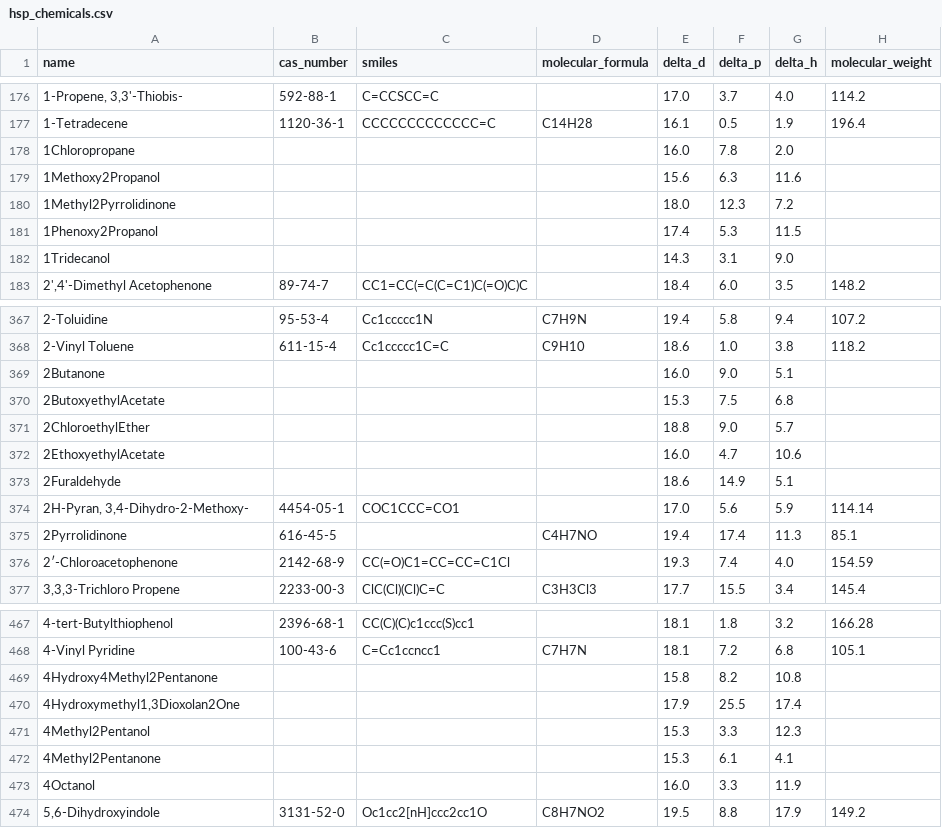
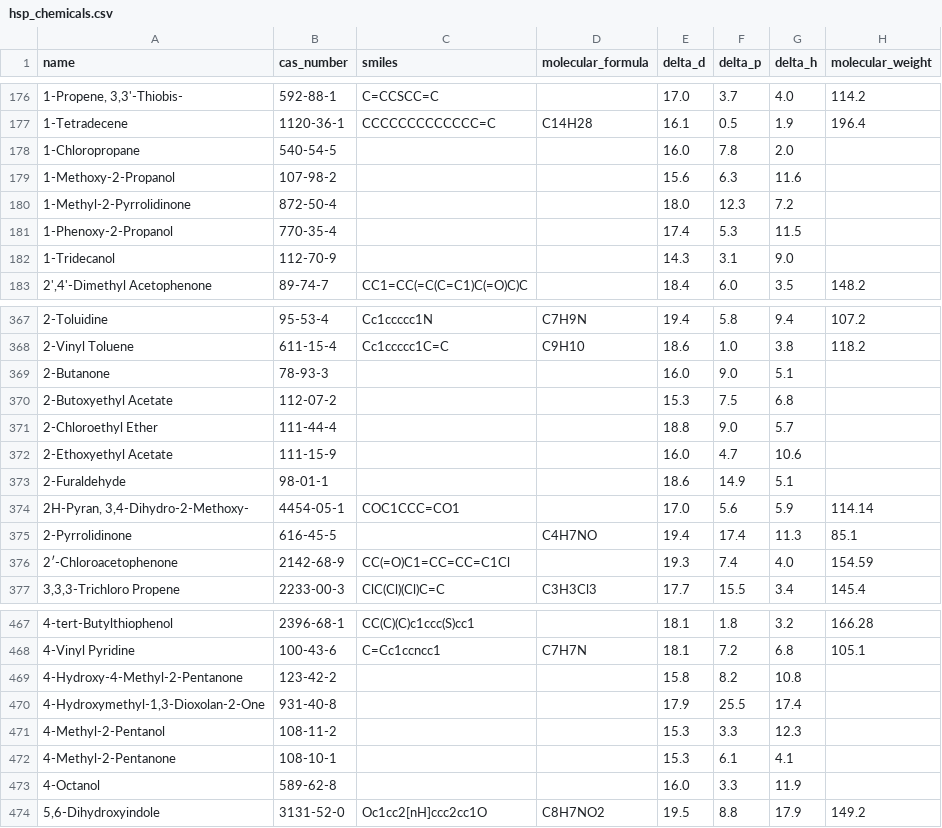
Before and after one commit to jtreeder/Materialism, a CSV file: data/processed/hsp_chemicals.csv, drawn as a sheet; only a part is shown, gaps mark what is left out; the diff covers the shown part only; the diff names each change by its address in the sheet, - before the commit and + after, or states it on an @@ line.

```diff
--- a/data/processed/hsp_chemicals.csv
+++ b/data/processed/hsp_chemicals.csv
-A178 (name): 1Chloropropane
+A178 (name): 1-Chloropropane
-B178 (cas_number): (empty)
+B178 (cas_number): 540-54-5
-A179 (name): 1Methoxy2Propanol
+A179 (name): 1-Methoxy-2-Propanol
-B179 (cas_number): (empty)
+B179 (cas_number): 107-98-2
-A180 (name): 1Methyl2Pyrrolidinone
+A180 (name): 1-Methyl-2-Pyrrolidinone
-B180 (cas_number): (empty)
+B180 (cas_number): 872-50-4
-A181 (name): 1Phenoxy2Propanol
+A181 (name): 1-Phenoxy-2-Propanol
-B181 (cas_number): (empty)
+B181 (cas_number): 770-35-4
-A182 (name): 1Tridecanol
+A182 (name): 1-Tridecanol
-B182 (cas_number): (empty)
+B182 (cas_number): 112-70-9
-A369 (name): 2Butanone
+A369 (name): 2-Butanone
-B369 (cas_number): (empty)
+B369 (cas_number): 78-93-3
-A370 (name): 2ButoxyethylAcetate
+A370 (name): 2-Butoxyethyl Acetate
-B370 (cas_number): (empty)
+B370 (cas_number): 112-07-2
-A371 (name): 2ChloroethylEther
+A371 (name): 2-Chloroethyl Ether
-B371 (cas_number): (empty)
+B371 (cas_number): 111-44-4
-A372 (name): 2EthoxyethylAcetate
+A372 (name): 2-Ethoxyethyl Acetate
-B372 (cas_number): (empty)
+B372 (cas_number): 111-15-9
-A373 (name): 2Furaldehyde
+A373 (name): 2-Furaldehyde
-B373 (cas_number): (empty)
+B373 (cas_number): 98-01-1
-A375 (name): 2Pyrrolidinone
+A375 (name): 2-Pyrrolidinone
-A469 (name): 4Hydroxy4Methyl2Pentanone
+A469 (name): 4-Hydroxy-4-Methyl-2-Pentanone
-B469 (cas_number): (empty)
+B469 (cas_number): 123-42-2
-A470 (name): 4Hydroxymethyl1,3Dioxolan2One
+A470 (name): 4-Hydroxymethyl-1,3-Dioxolan-2-One
-B470 (cas_number): (empty)
+B470 (cas_number): 931-40-8
-A471 (name): 4Methyl2Pentanol
+A471 (name): 4-Methyl-2-Pentanol
-B471 (cas_number): (empty)
+B471 (cas_number): 108-11-2
-A472 (name): 4Methyl2Pentanone
+A472 (name): 4-Methyl-2-Pentanone
-B472 (cas_number): (empty)
+B472 (cas_number): 108-10-1
-A473 (name): 4Octanol
+A473 (name): 4-Octanol
-B473 (cas_number): (empty)
+B473 (cas_number): 589-62-8
```
Also changed, not shown: 21 edited cells elsewhere in this file, 4 other files.
